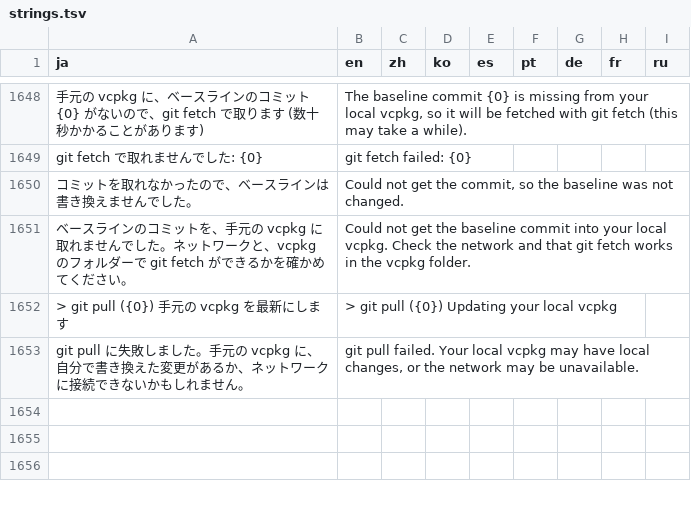
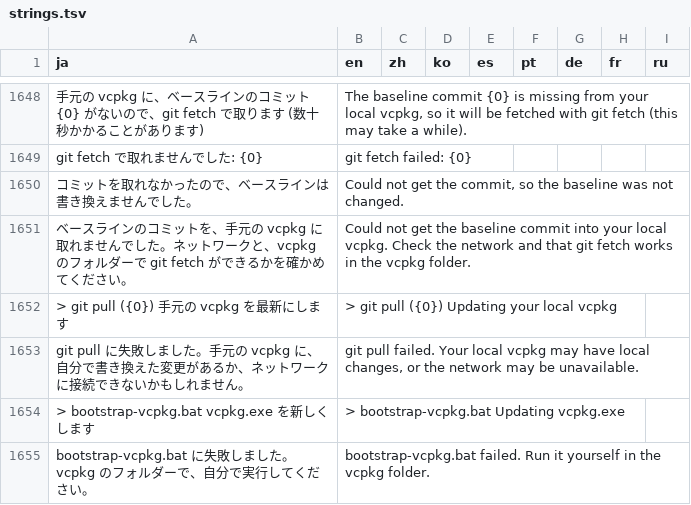
Before and after one commit to qwzxdf/kdocs, a TSV file: k-cppassist/src/KCppAssist.Vsix/Lang/strings.tsv, drawn as a sheet; only a part is shown, gaps mark what is left out.

```diff
--- a/k-cppassist/src/KCppAssist.Vsix/Lang/strings.tsv
+++ b/k-cppassist/src/KCppAssist.Vsix/Lang/strings.tsv
@@ -1653 +1653,3 @@ git fetch で取れませんでした: {0}	git fetch failed: {0}
 git pull に失敗しました。手元の vcpkg に、自分で書き換えた変更があるか、ネットワークに接続できないかもしれません。	git pull failed. Your local vcpkg may have local changes, or the network may be unavailable.							
+> bootstrap-vcpkg.bat  vcpkg.exe を新しくします	> bootstrap-vcpkg.bat  Updating vcpkg.exe							
+bootstrap-vcpkg.bat に失敗しました。vcpkg のフォルダーで、自分で実行してください。	bootstrap-vcpkg.bat failed. Run it yourself in the vcpkg folder.							
```
Also changed, not shown: 7 other files.
